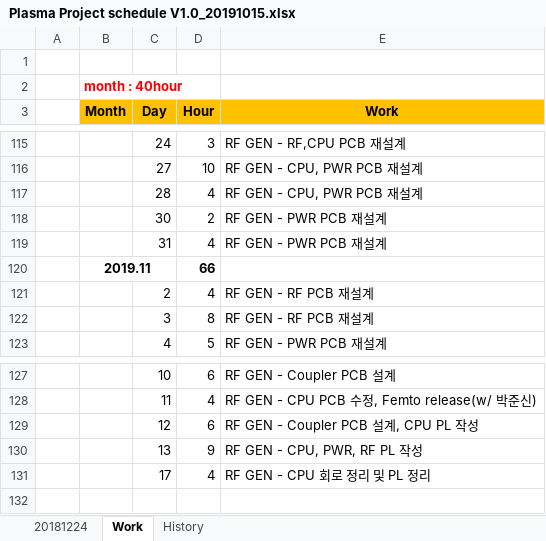
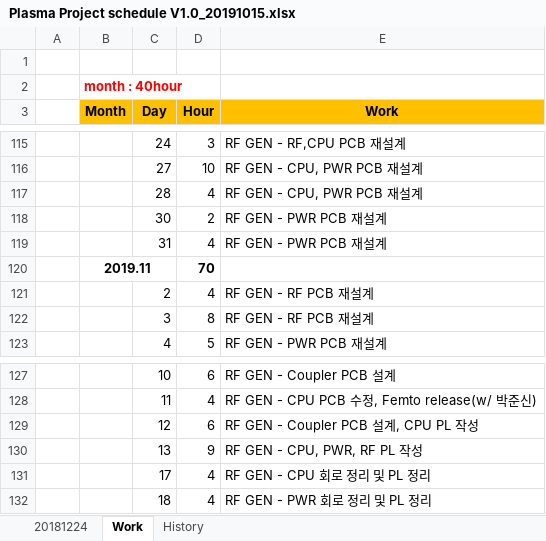
Before and after one commit to ArvidJoung/Plasma_RF_Generator, an Excel workbook: Plasma Project schedule V1.0_20191015.xlsx, sheet Work, drawn as a sheet; only a part is shown, gaps mark what is left out; values as stored, in another font and other column widths than the file's, no borders; 1 other sheet too large or unreadable and not compared; the diff names each change by its address in the sheet, - before the commit and + after, or states it on an @@ line.

```diff
--- a/Plasma Project schedule V1.0_20191015.xlsx (sheet Work)
+++ b/Plasma Project schedule V1.0_20191015.xlsx (sheet Work)
-D120 (Hour): 66
+D120 (Hour): 70
+row 132:  |  | 18 | 4 | RF GEN - PWR 회로 정리 및 PL 정리
```
Also changed, not shown: charts or pictures, 12 other files.
